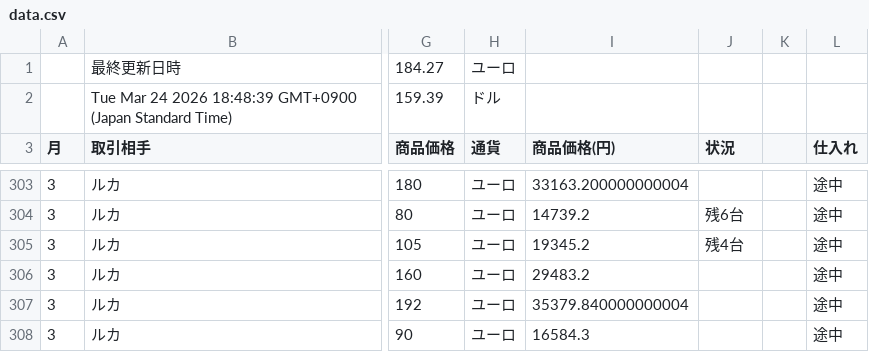
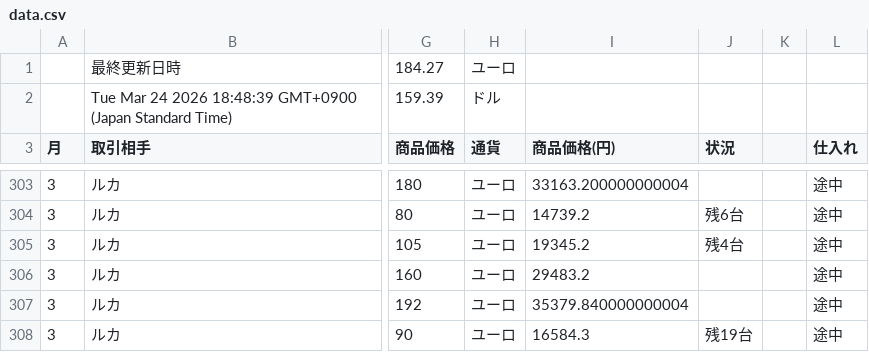
Before and after one commit to 07-hajime-tokyo/csv-data-site, a CSV file: data.csv, drawn as a sheet; only a part is shown, gaps mark what is left out; the diff names each change by its address in the sheet, - before the commit and + after, or states it on an @@ line.

Commit message:
Update CSV backup

```diff
--- a/data.csv
+++ b/data.csv
-J308 (状況): (empty)
+J308 (状況): 残19台
```
